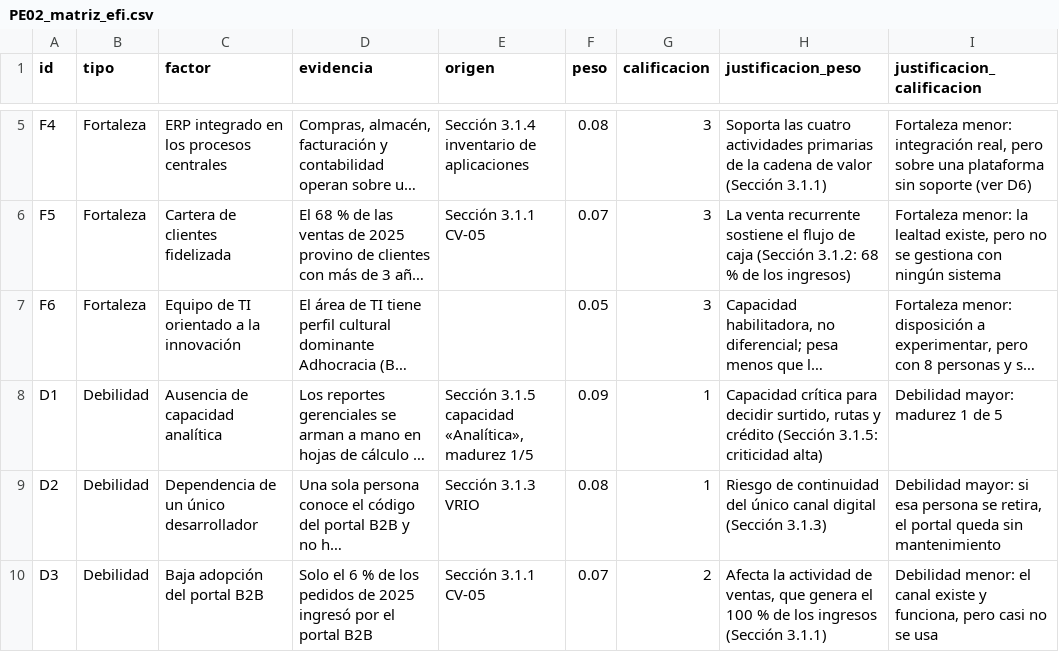
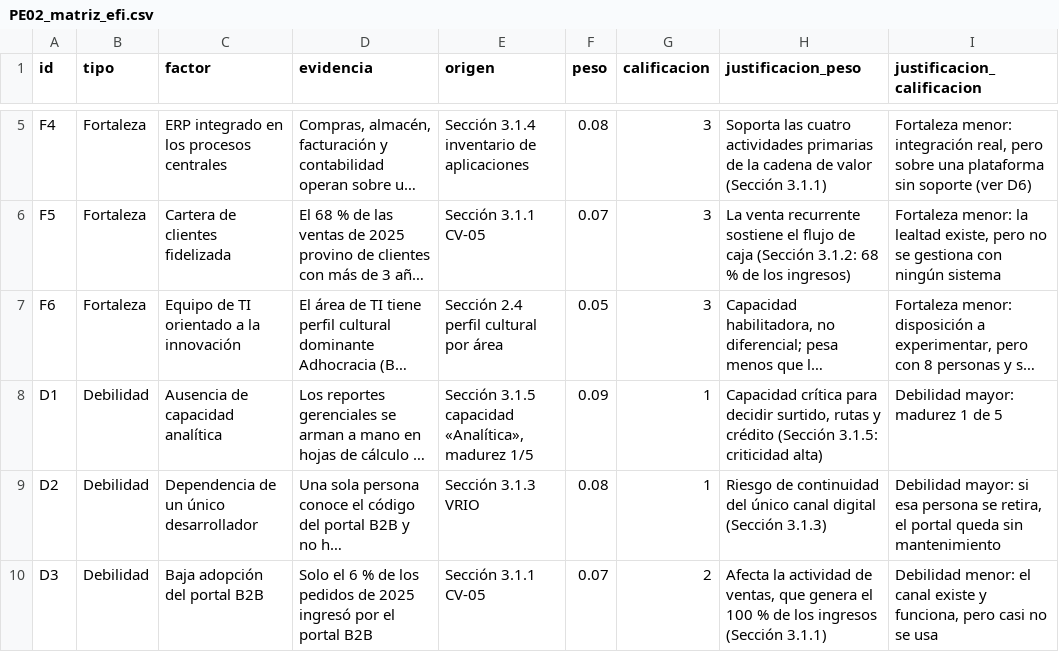
Before and after one commit to IkerASierraR/PETI-Lab07, a CSV file: 03_diagnostico/PE02_matriz_efi.csv, drawn as a sheet; only a part is shown, gaps mark what is left out; long unchanged cells end in …; the diff names each change by its address in the sheet, - before the commit and + after, or states it on an @@ line.

```diff
--- a/03_diagnostico/PE02_matriz_efi.csv
+++ b/03_diagnostico/PE02_matriz_efi.csv
-E7 (origen): (empty)
+E7 (origen): Sección 2.4 perfil cultural por área
```
Also changed, not shown: 03_diagnostico/PE02_matriz_efe.csv, 03_diagnostico/PE03_foda_cruzado.csv, 9 other files.
